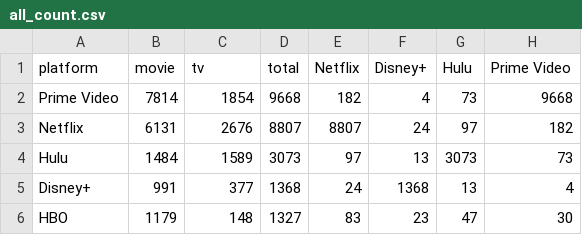
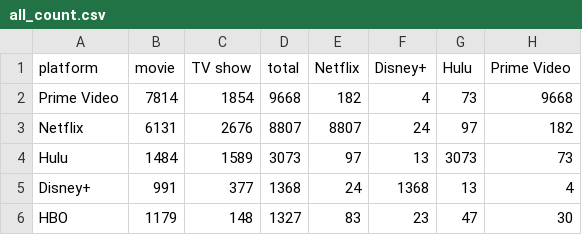
Before and after one commit to frogcloak/cs171-streaming-platforms, a CSV file: data/all_count.csv, drawn as a sheet; only a part is shown; the diff names each change by its address in the sheet, - before the commit and + after, or states it on an @@ line.

```diff
--- a/data/all_count.csv
+++ b/data/all_count.csv
-C1: tv
+C1: TV show
```
Also changed, not shown: 1 other file.
